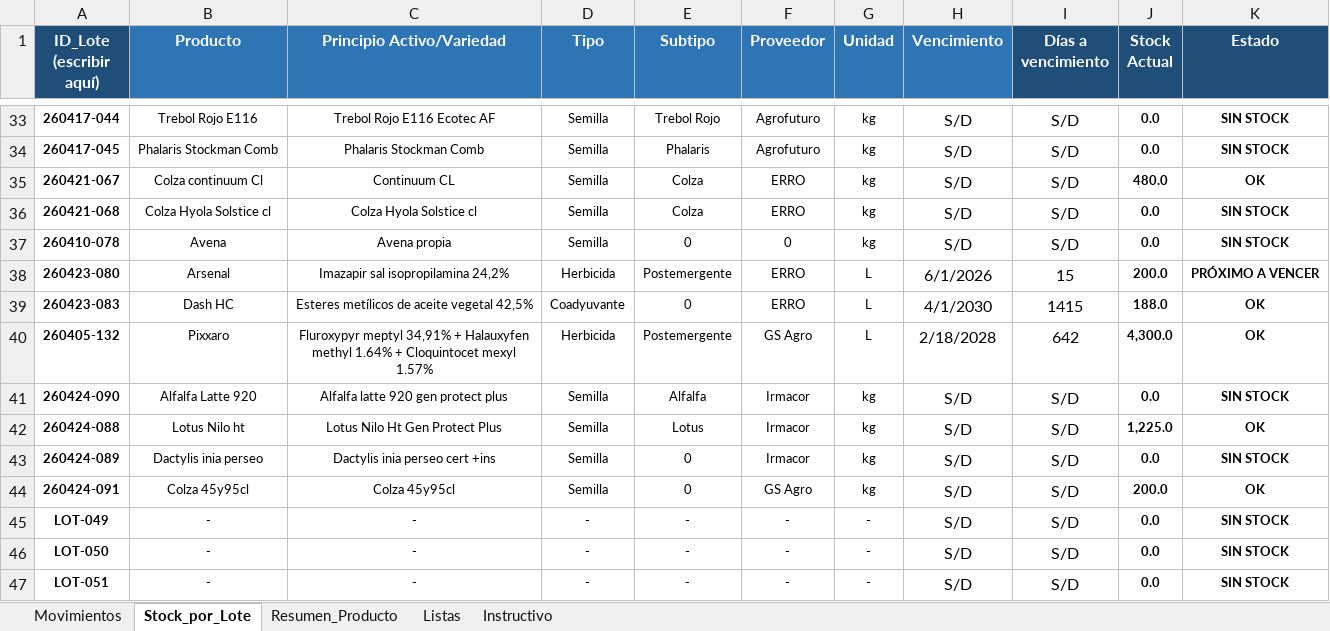
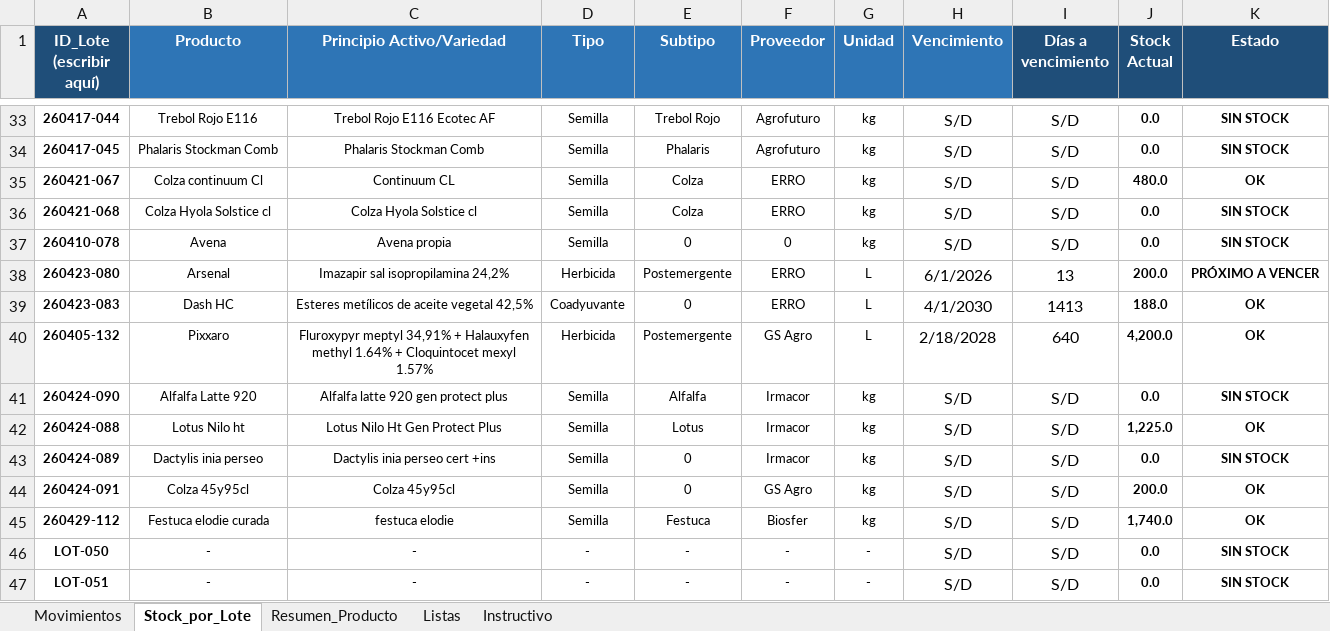
Before and after one commit to CeibosGroup/stock-galpon-hub, an Excel workbook: movimientos.xlsx, sheet Stock_por_Lote, drawn as a sheet; only a part is shown, gaps mark what is left out; values as stored, in another font and other column widths than the file's, no borders; conditional formats not drawn; removed rows and columns are numbered as before the commit, all else as after; the diff covers the shown part only; the diff names each change by its address in the sheet, - before the commit and + after, or states it on an @@ line.

```diff
--- a/movimientos.xlsx (sheet Stock_por_Lote)
+++ b/movimientos.xlsx (sheet Stock_por_Lote)
-I38 (Días a vencimiento): 15
+I38 (Días a vencimiento): 13
-I39 (Días a vencimiento): 1415
+I39 (Días a vencimiento): 1413
-I40 (Días a vencimiento): 642
+I40 (Días a vencimiento): 640
-J40 (Stock Actual): 4,300.0
+J40 (Stock Actual): 4,200.0
-row 45: LOT-049 | - | - | - | - | - | - | S/D | S/D | 0.0 | SIN STOCK
+row 45: 260429-112 | Festuca elodie curada | festuca elodie | Semilla | Festuca | Biosfer | kg | S/D | S/D | 1,740.0 | OK
```
Also changed, not shown: 18 edited cells elsewhere in this sheet, sheet Movimientos, sheet Resumen_Producto, hidden cells.
